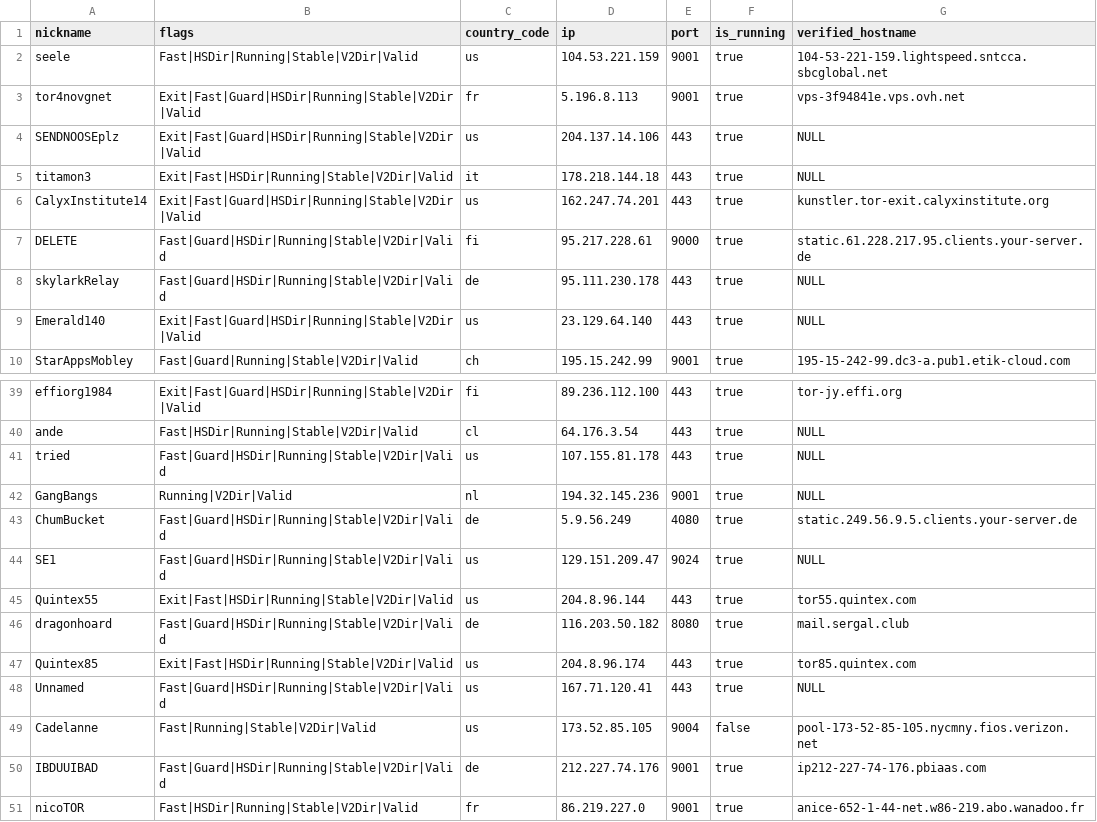
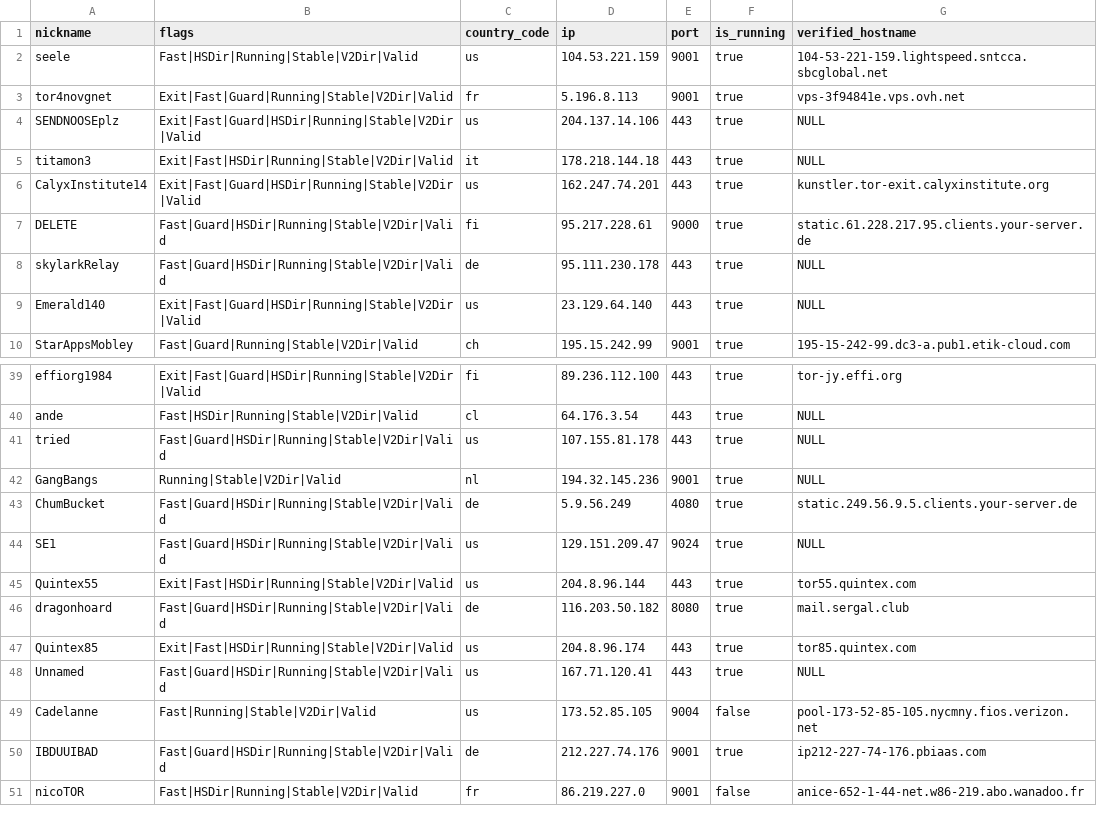
Before and after one commit to t-pol/123-test-abort, a CSV file: limited_to_50.csv, drawn as a sheet; only a part is shown, gaps mark what is left out.

```diff
--- a/limited_to_50.csv
+++ b/limited_to_50.csv
@@ -2,3 +2,3 @@
 "seele","Fast|HSDir|Running|Stable|V2Dir|Valid","us","104.53.221.159","9001",true,"104-53-221-159.lightspeed.sntcca.sbcglobal.net"
-"tor4novgnet","Exit|Fast|Guard|HSDir|Running|Stable|V2Dir|Valid","fr","5.196.8.113","9001",true,"vps-3f94841e.vps.ovh.net"
+"tor4novgnet","Exit|Fast|Guard|Running|Stable|V2Dir|Valid","fr","5.196.8.113","9001",true,"vps-3f94841e.vps.ovh.net"
 "SENDNOOSEplz","Exit|Fast|Guard|HSDir|Running|Stable|V2Dir|Valid","us","204.137.14.106","443",true,"NULL"
@@ -41,3 +41,3 @@
 "tried","Fast|Guard|HSDir|Running|Stable|V2Dir|Valid","us","107.155.81.178","443",true,"NULL"
-"GangBangs","Running|V2Dir|Valid","nl","194.32.145.236","9001",true,"NULL"
+"GangBangs","Running|Stable|V2Dir|Valid","nl","194.32.145.236","9001",true,"NULL"
 "ChumBucket","Fast|Guard|HSDir|Running|Stable|V2Dir|Valid","de","5.9.56.249","4080",true,"static.249.56.9.5.clients.your-server.de"
@@ -50,2 +50,2 @@
 "IBDUUIBAD","Fast|Guard|HSDir|Running|Stable|V2Dir|Valid","de","212.227.74.176","9001",true,"ip212-227-74-176.pbiaas.com"
-"nicoTOR","Fast|HSDir|Running|Stable|V2Dir|Valid","fr","86.219.227.0","9001",true,"anice-652-1-44-net.w86-219.abo.wanadoo.fr"
+"nicoTOR","Fast|HSDir|Running|Stable|V2Dir|Valid","fr","86.219.227.0","9001",false,"anice-652-1-44-net.w86-219.abo.wanadoo.fr"
```
Also changed, not shown: tor_feed.csv, 1 other file.
